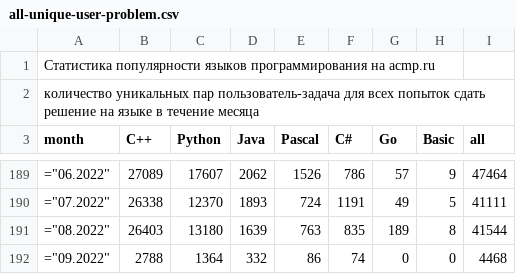
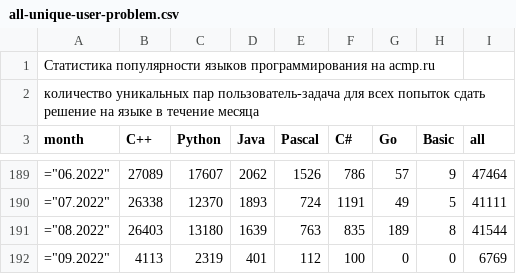
Before and after one commit to BorisMenshikov/acmp-langs-data, a CSV file: all-unique-user-problem.csv, drawn as a sheet; only a part is shown, gaps mark what is left out.

```diff
--- a/all-unique-user-problem.csv
+++ b/all-unique-user-problem.csv
@@ -191,2 +191,2 @@ month;C++;Python;Java;Pascal;C#;Go;Basic;all
 ="08.2022";26403;13180;1639;763;835;189;8;41544
-="09.2022";2788;1364;332;86;74;0;0;4468
+="09.2022";4113;2319;401;112;100;0;0;6769
```
Also changed, not shown: accepted-unique-users.csv, all-unique-users.csv, 15 other files.
